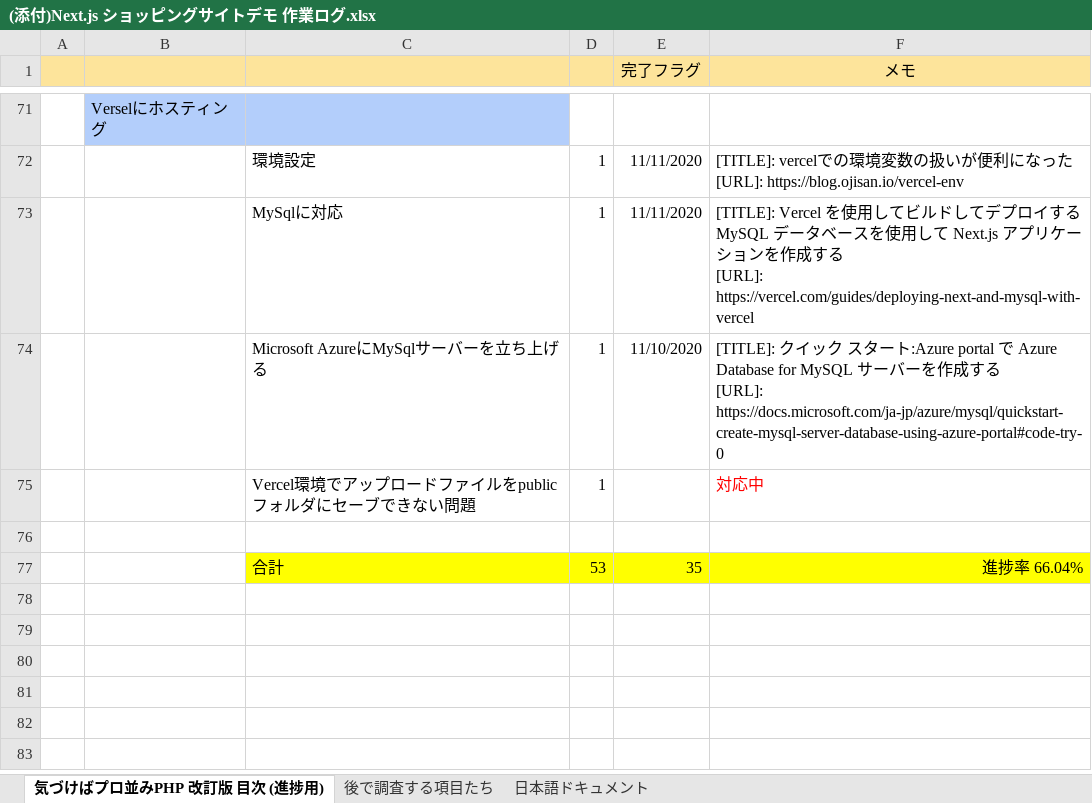
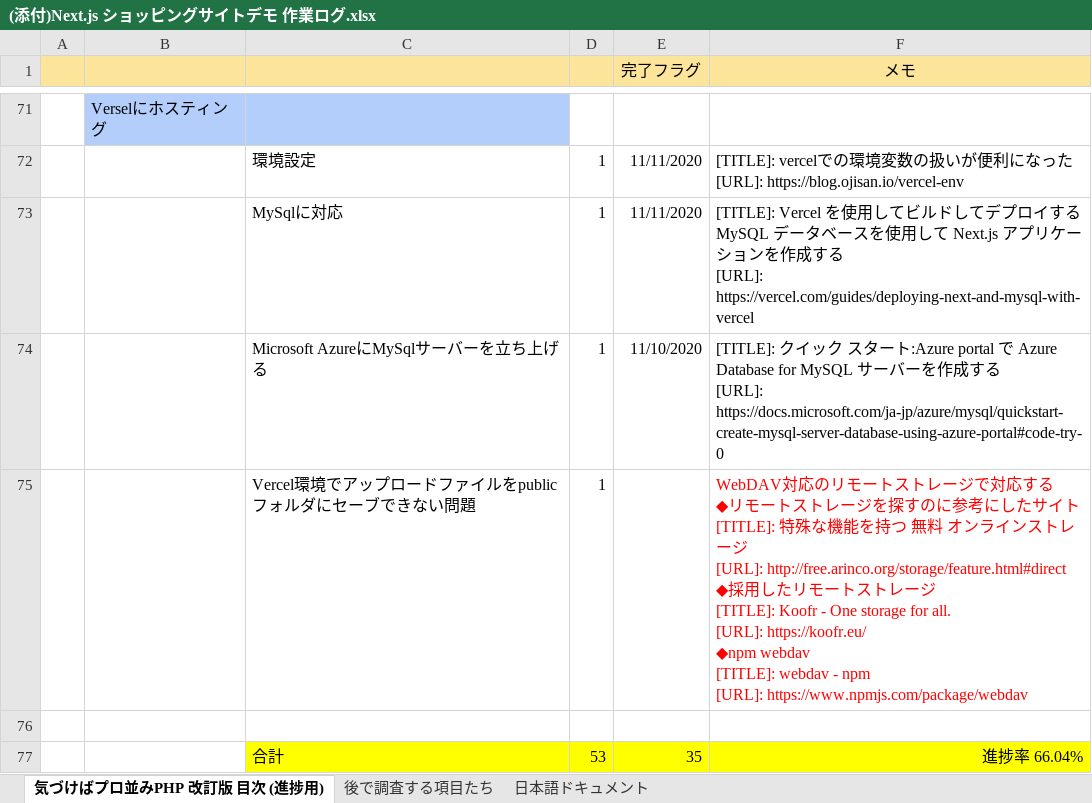
Before and after one commit to cluck-mur/nextjs-study04, an Excel workbook: ドキュメント/(添付)Next.js ショッピングサイトデモ 作業ログ.xlsx, sheet 気づけばプロ並みPHP 改訂版 目次 (進捗用), drawn as a sheet; only a part is shown, gaps mark what is left out; values as stored, in another font and other column widths than the file's, no borders; ↵ is a line break in a cell; the diff names each change by its address in the sheet, - before the commit and + after, or states it on an @@ line.

```diff
--- a/ドキュメント/(添付)Next.js ショッピングサイトデモ 作業ログ.xlsx (sheet 気づけばプロ並みPHP 改訂版 目次 (進捗用))
+++ b/ドキュメント/(添付)Next.js ショッピングサイトデモ 作業ログ.xlsx (sheet 気づけばプロ並みPHP 改訂版 目次 (進捗用))
-F75 (メモ): 対応中
+F75 (メモ): WebDAV対応のリモートストレージで対応する ↵ ◆リモートストレージを探すのに参考にしたサイト ↵ [TITLE]: 特殊な機能を持つ 無料 オンラインストレージ ↵ [URL]: http://free.arinco.org/storage/feature.html#direct ↵ ◆採用したリモートストレージ ↵ [TITLE]: Koofr - One storage for all. ↵ [URL]: https://koofr.eu/ ↵ ◆npm webdav ↵ [TITLE]: webdav - npm ↵ [URL]: https://www.npmjs.com/package/webdav
```
Also changed, not shown: 2 other files.
